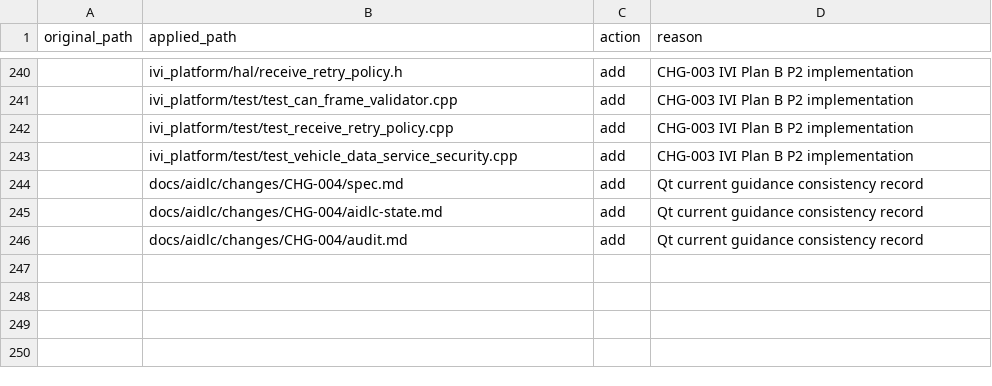
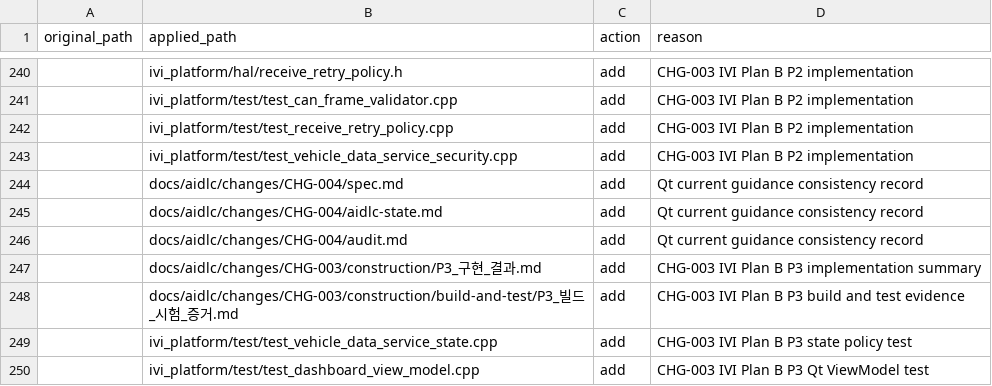
Before and after one commit to Solidvx/Capstone-proj, a CSV file: docs/aidlc/structure/path-map.csv, drawn as a sheet; only a part is shown, gaps mark what is left out; the diff names each change by its address in the sheet, - before the commit and + after, or states it on an @@ line.

```diff
--- a/docs/aidlc/structure/path-map.csv
+++ b/docs/aidlc/structure/path-map.csv
+row 247:  | docs/aidlc/changes/CHG-003/construction/P3_구현_결과.md | add | CHG-003 IVI Plan B P3 implementation summary
+row 248:  | docs/aidlc/changes/CHG-003/construction/build-and-test/P3_빌드_시험_증거.md | add | CHG-003 IVI Plan B P3 build and test evidence
+row 249:  | ivi_platform/test/test_vehicle_data_service_state.cpp | add | CHG-003 IVI Plan B P3 state policy test
+row 250:  | ivi_platform/test/test_dashboard_view_model.cpp | add | CHG-003 IVI Plan B P3 Qt ViewModel test
```
Also changed, not shown: 27 other files.
